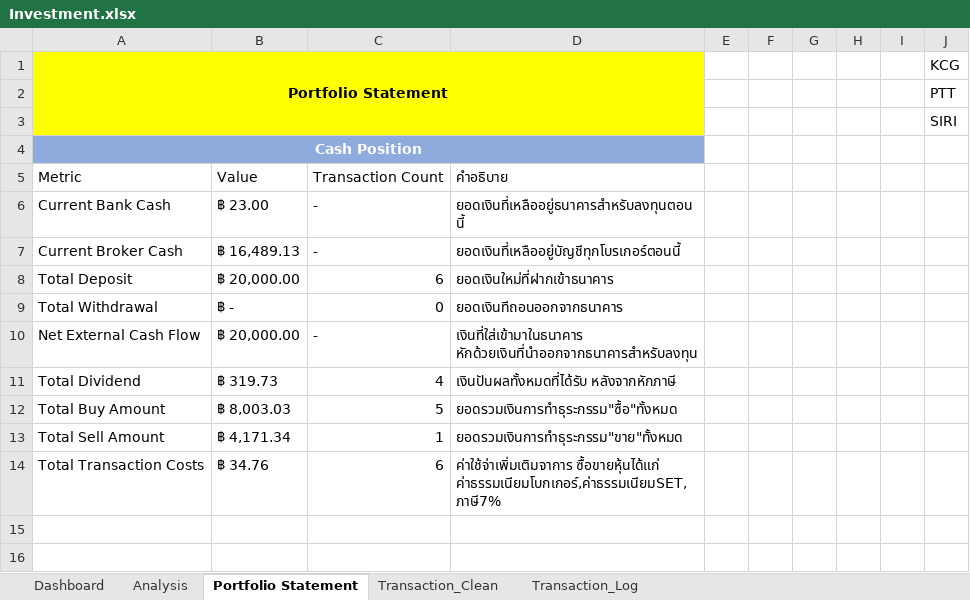
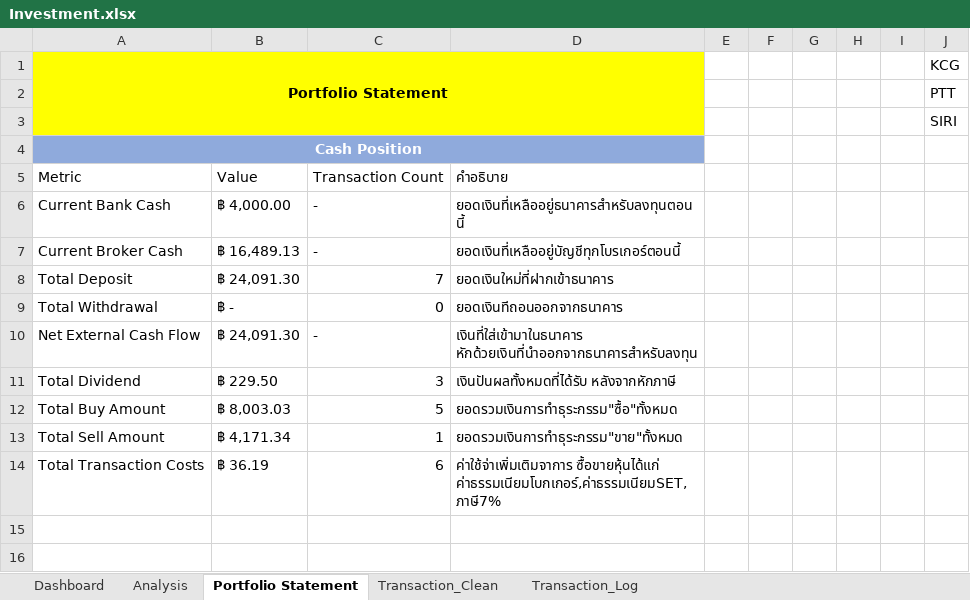
Before and after one commit to Than-conut/Investment_data_Project, an Excel workbook: Investment.xlsx, sheet Portfolio Statement, drawn as a sheet; only a part is shown; values as stored, in another font and other column widths than the file's, no borders; table styles not drawn; the diff names each change by its address in the sheet, - before the commit and + after, or states it on an @@ line.

```diff
--- a/Investment.xlsx (sheet Portfolio Statement)
+++ b/Investment.xlsx (sheet Portfolio Statement)
-B6: ฿ 23.00
+B6: ฿ 4,000.00
-B8: ฿ 20,000.00
+B8: ฿ 24,091.30
-C8: 6
+C8: 7
-B10: ฿ 20,000.00
+B10: ฿ 24,091.30
-B11: ฿ 319.73
+B11: ฿ 229.50
-C11: 4
+C11: 3
-B14: ฿ 34.76
+B14: ฿ 36.19
```
Also changed, not shown: sheet Transaction_Clean, sheet Transaction_Log, formulas that keep their value.
